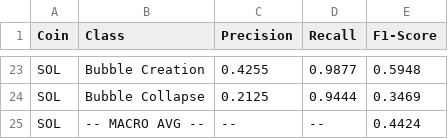
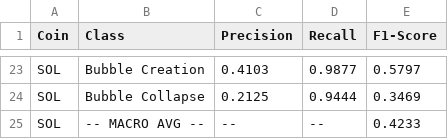
Before and after one commit to MuLancer/DSE4211-Group-18-Cryptocurrency-Market-Bubble-Prediction, a CSV file: xgboost_stats/per_coin_model_metrics.csv, drawn as a sheet; only a part is shown, gaps mark what is left out; the diff covers the shown part only; the diff names each change by its address in the sheet, - before the commit and + after, or states it on an @@ line.

```diff
--- a/xgboost_stats/per_coin_model_metrics.csv
+++ b/xgboost_stats/per_coin_model_metrics.csv
-C23 (Precision): 0.4255
+C23 (Precision): 0.4103
-E23 (F1-Score): 0.5948
+E23 (F1-Score): 0.5797
-E25 (F1-Score): 0.4424
+E25 (F1-Score): 0.4233
```
Also changed, not shown: 31 edited cells elsewhere in this file, xgboost_stats/model_metrics_summary.csv, xgboost_stats/per_coin_f1_Global_XGBoost.csv, 19 other files.
